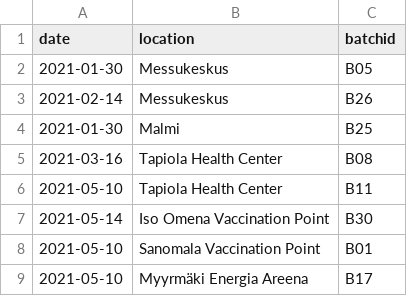
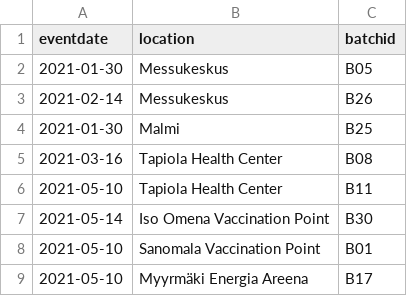
Before and after one commit to Corgi239/vaccine-distribution-database, a CSV file: data/CSVs/VaccinationEvent.csv, drawn as a sheet.

```diff
--- a/data/CSVs/VaccinationEvent.csv
+++ b/data/CSVs/VaccinationEvent.csv
@@ -1,2 +1,2 @@
-date,location,batchid
+eventdate,location,batchid
 2021-01-30,Messukeskus,B05
```
Also changed, not shown: data/CSVs/Attend.csv, data/CSVs/Diagnosed.csv, 2 other files.
